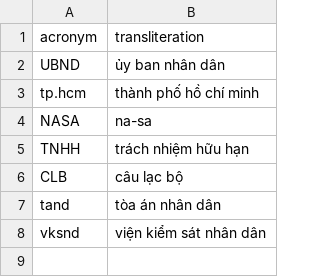
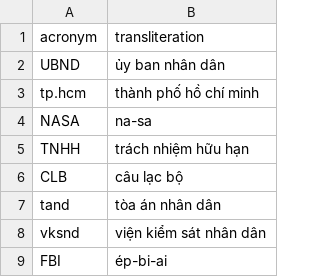
Before and after one commit to nghimestudio/nghitts, a CSV file: public/acronyms.csv, drawn as a sheet; the diff names each change by its address in the sheet, - before the commit and + after, or states it on an @@ line.

Commit message:
Update acronyms and non-Vietnamese words lists with new entries

```diff
--- a/public/acronyms.csv
+++ b/public/acronyms.csv
+row 9: FBI | ép-bi-ai
```
Also changed, not shown: public/non-vietnamese-words.csv.
